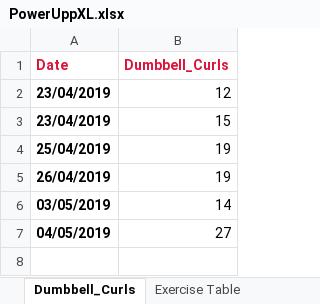
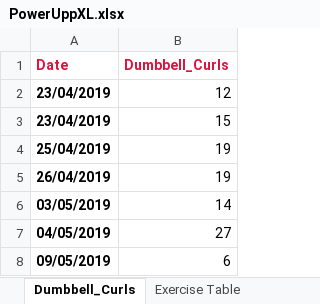
Before and after one commit to RobertWoodhouse/PowerUpp, an Excel workbook: PowerUppXL.xlsx, sheet Dumbbell_Curls, drawn as a sheet; values as stored, in another font and other column widths than the file's, no borders; charts and pictures not drawn; the diff names each change by its address in the sheet, - before the commit and + after, or states it on an @@ line.

```diff
--- a/PowerUppXL.xlsx (sheet Dumbbell_Curls)
+++ b/PowerUppXL.xlsx (sheet Dumbbell_Curls)
+row 8: 09/05/2019 | 6
```
Also changed, not shown: sheet Exercise Table, sheet Push_Ups, sheet Reverse_Leg_Lift, sheet Dumbbell_Side_Bend, sheet Squats, charts or pictures, 5 other files.
